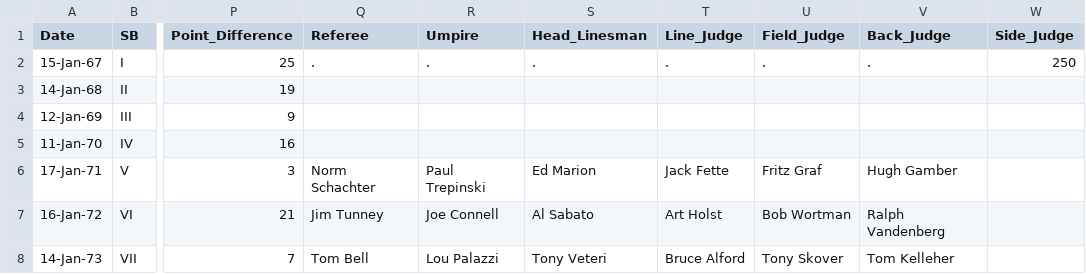
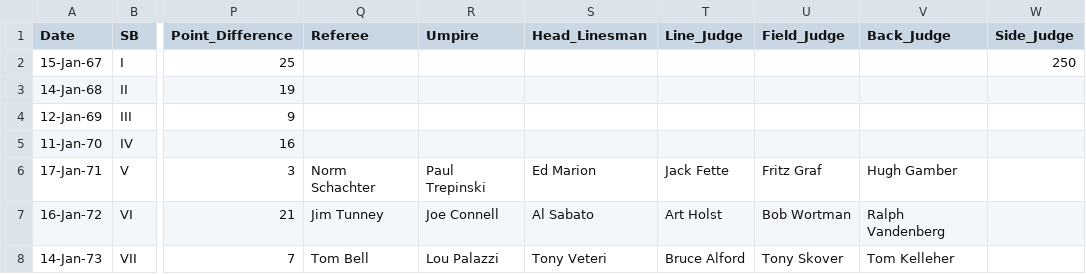
Before and after one commit to rbhakta9121/SP_2022-final-rough, a CSV file: super_bowl.csv, drawn as a sheet; only a part is shown, gaps mark what is left out; the diff names each change by its address in the sheet, - before the commit and + after, or states it on an @@ line.

Commit message:
Update super_bowl.csv

```diff
--- a/super_bowl.csv
+++ b/super_bowl.csv
-Q2 (Referee): .
+Q2 (Referee): (empty)
-R2 (Umpire): .
+R2 (Umpire): (empty)
-S2 (Head_Linesman): .
+S2 (Head_Linesman): (empty)
-T2 (Line_Judge): .
+T2 (Line_Judge): (empty)
-U2 (Field_Judge): .
+U2 (Field_Judge): (empty)
-V2 (Back_Judge): .
+V2 (Back_Judge): (empty)
```
